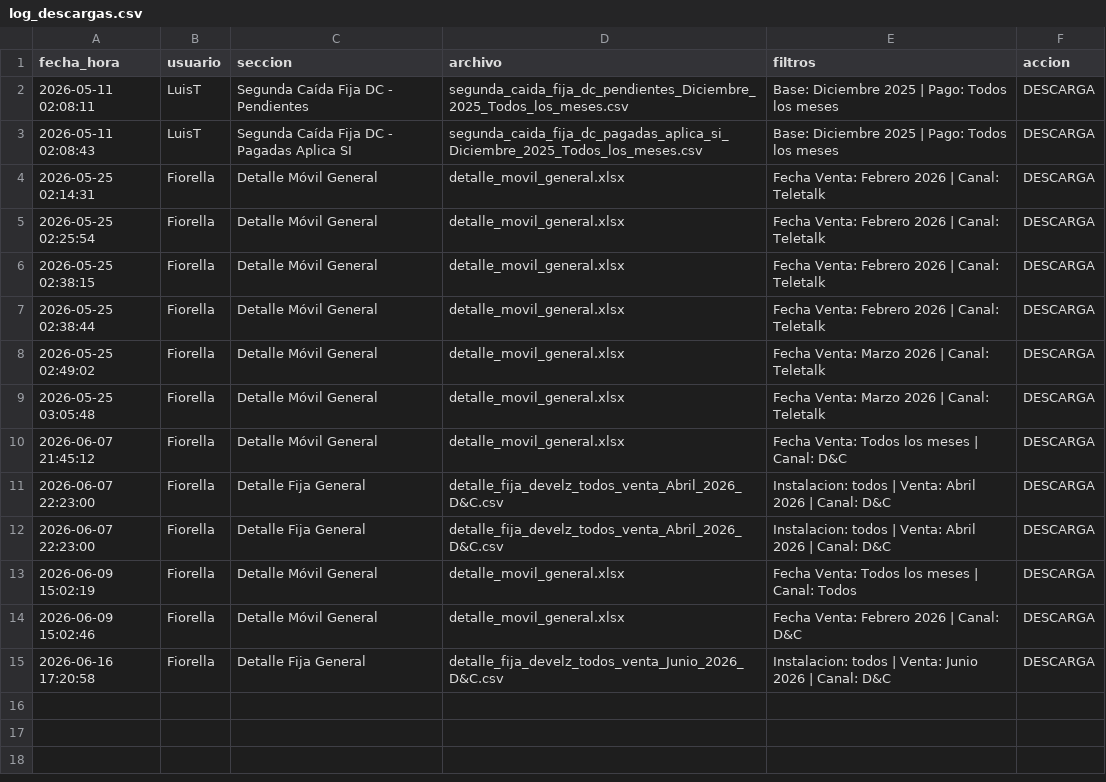
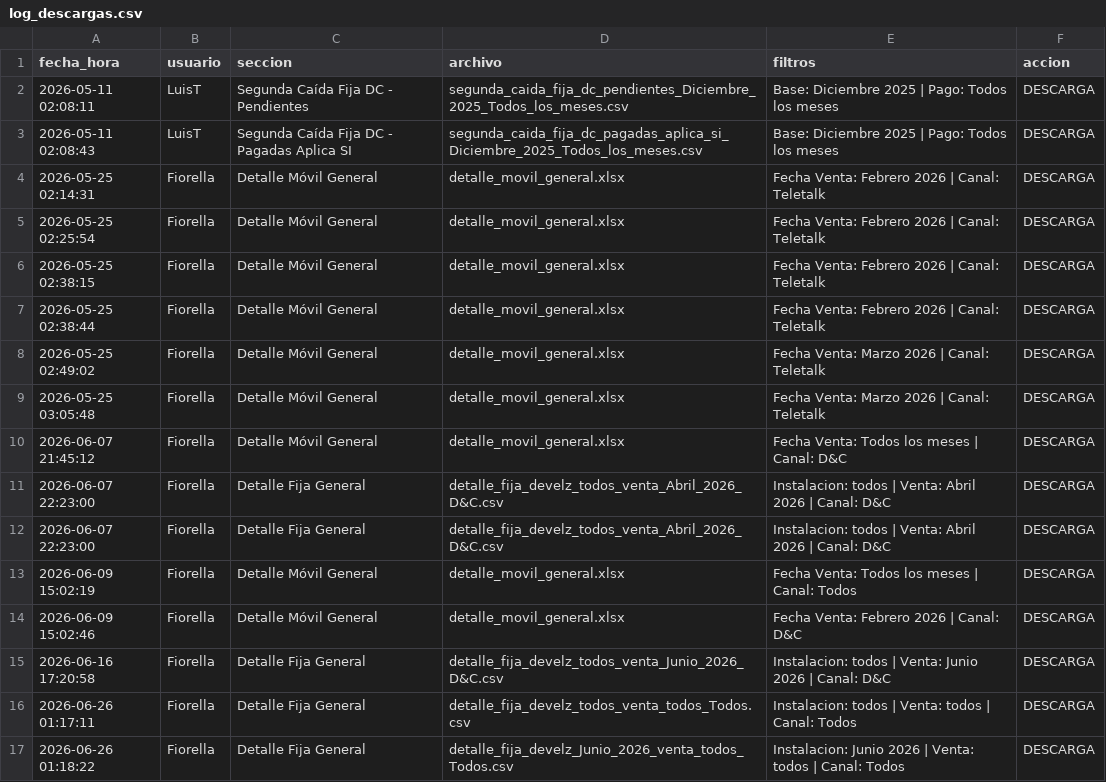
Before and after one commit to dianaMH21/Diana-Python, a CSV file: log_descargas.csv, drawn as a sheet; the diff names each change by its address in the sheet, - before the commit and + after, or states it on an @@ line.

Commit message:
Actualizacion dashboard con nuevo Excel y mejoras

```diff
--- a/log_descargas.csv
+++ b/log_descargas.csv
+row 16: 2026-06-26 01:17:11 | Fiorella | Detalle Fija General | detalle_fija_develz_todos_venta_todos_Todos.csv | Instalacion: todos | Venta: todos | Canal: Todos | DESCARGA
+row 17: 2026-06-26 01:18:22 | Fiorella | Detalle Fija General | detalle_fija_develz_Junio_2026_venta_todos_Todos.csv | Instalacion: Junio 2026 | Venta: todos | Canal: Todos | DESCARGA
```
Also changed, not shown: 2 other files.
